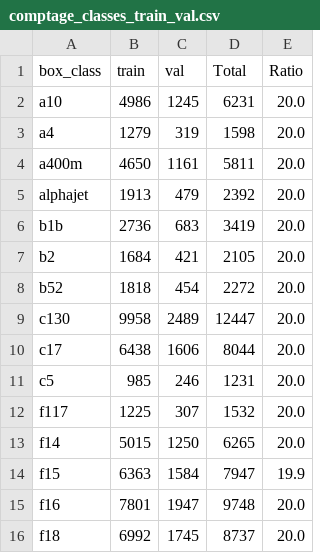
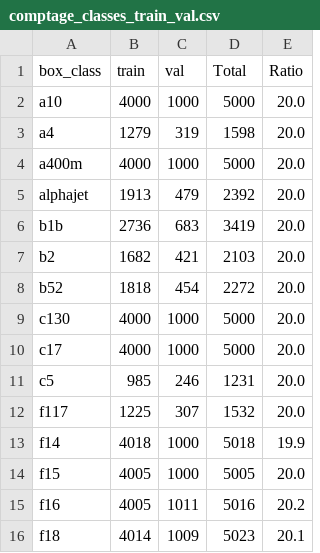
Before and after one commit to aobled/jax_supervised_training, a CSV file: tools/comptage_classes_train_val.csv, drawn as a sheet; only a part is shown; the diff covers the shown part only.

```diff
--- a/tools/comptage_classes_train_val.csv
+++ b/tools/comptage_classes_train_val.csv
@@ -1,16 +1,16 @@
 box_class,train,val,Total,Ratio
-a10,4986,1245,6231,20.0
+a10,4000,1000,5000,20.0
 a4,1279,319,1598,20.0
-a400m,4650,1161,5811,20.0
+a400m,4000,1000,5000,20.0
 alphajet,1913,479,2392,20.0
 b1b,2736,683,3419,20.0
-b2,1684,421,2105,20.0
+b2,1682,421,2103,20.0
 b52,1818,454,2272,20.0
-c130,9958,2489,12447,20.0
-c17,6438,1606,8044,20.0
+c130,4000,1000,5000,20.0
+c17,4000,1000,5000,20.0
 c5,985,246,1231,20.0
 f117,1225,307,1532,20.0
-f14,5015,1250,6265,20.0
-f15,6363,1584,7947,19.9
-f16,7801,1947,9748,20.0
-f18,6992,1745,8737,20.0
+f14,4018,1000,5018,19.9
+f15,4005,1000,5005,20.0
+f16,4005,1011,5016,20.2
+f18,4014,1009,5023,20.1
```
Also changed, not shown: 30 edited cells elsewhere in this file, tools/box_count.csv, 9 other files.
